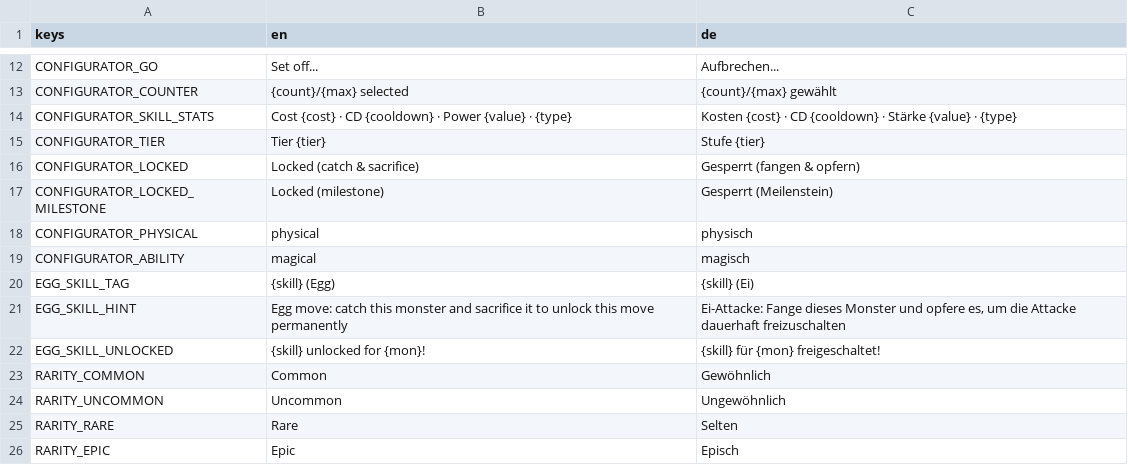
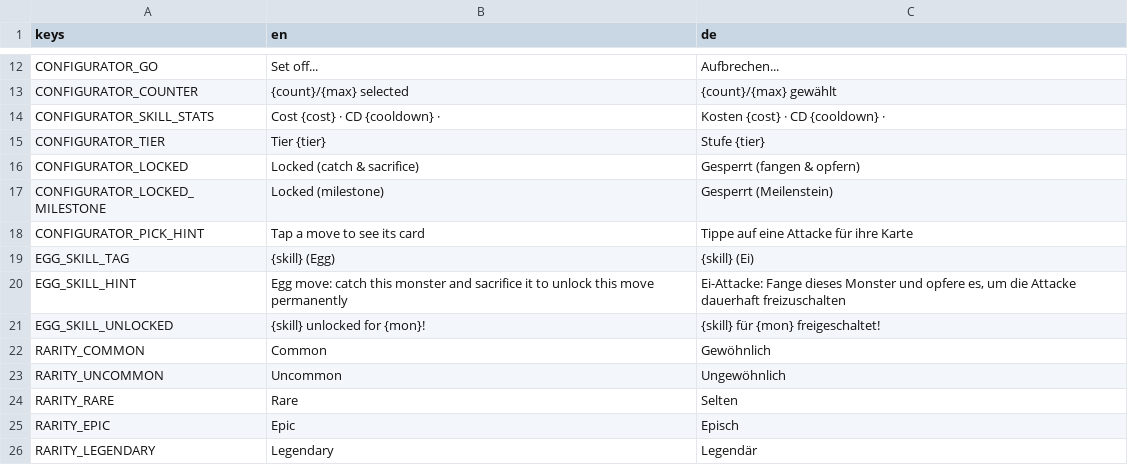
Before and after one commit to GaraGentor/Mon-Rogue, a CSV file: localization/translations.csv, drawn as a sheet; only a part is shown, gaps mark what is left out; the shorter side is filled out with more unchanged rows.

```diff
--- a/localization/translations.csv
+++ b/localization/translations.csv
@@ -13,3 +13,3 @@ CONFIGURATOR_GO,Set off...,Aufbrechen...
 CONFIGURATOR_COUNTER,{count}/{max} selected,{count}/{max} gewählt
-CONFIGURATOR_SKILL_STATS,Cost {cost} · CD {cooldown} · Power {value} · {type},Kosten {cost} · CD {cooldown} · Stärke {value} · {type}
+CONFIGURATOR_SKILL_STATS,Cost {cost} · CD {cooldown} ·,Kosten {cost} · CD {cooldown} ·
 CONFIGURATOR_TIER,Tier {tier},Stufe {tier}
@@ -17,4 +17,3 @@ CONFIGURATOR_LOCKED,Locked (catch & sacrifice),Gesperrt (fangen & opfern)
 CONFIGURATOR_LOCKED_MILESTONE,Locked (milestone),Gesperrt (Meilenstein)
-CONFIGURATOR_PHYSICAL,physical,physisch
-CONFIGURATOR_ABILITY,magical,magisch
+CONFIGURATOR_PICK_HINT,Tap a move to see its card,Tippe auf eine Attacke für ihre Karte
 EGG_SKILL_TAG,{skill} (Egg),{skill} (Ei)
```
Also changed, not shown: 12 other files.
